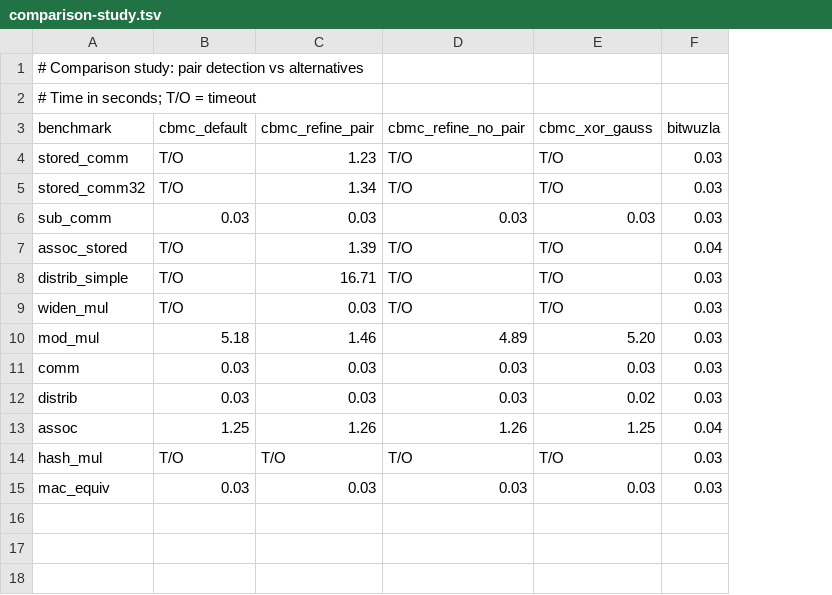
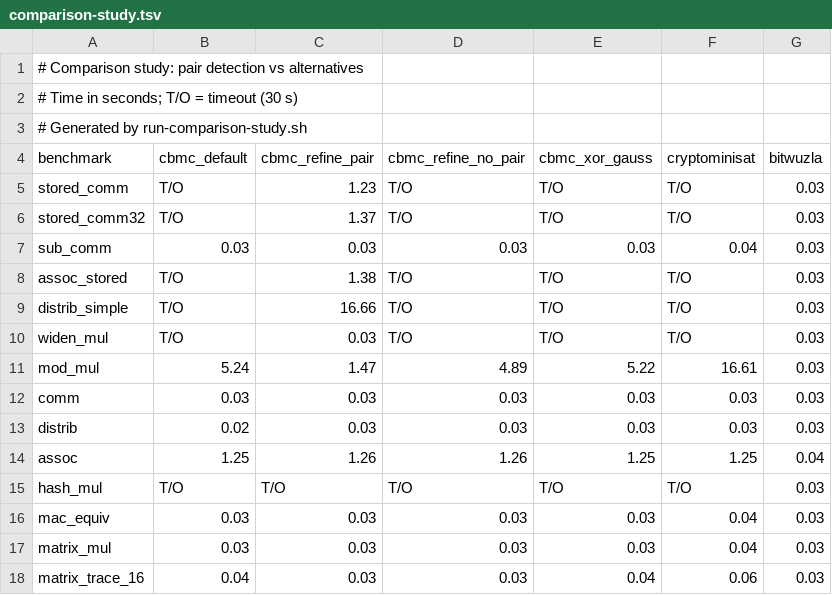
Before and after one commit to diffblue/cbmc, a TSV file: bench-multiplication/comparison-study.tsv, drawn as a sheet; addresses are those after the commit; the diff names each change by its address in the sheet, - before the commit and + after, or states it on an @@ line.

```diff
--- a/bench-multiplication/comparison-study.tsv
+++ b/bench-multiplication/comparison-study.tsv
+column F (cryptominisat), rows 5-16: T/O | T/O | 0.04 | T/O | T/O | T/O | 16.61 | 0.03 | 0.03 | 1.25 | T/O | 0.04
-A2 (benchmark): # Time in seconds; T/O = timeout
+A2 (benchmark): # Time in seconds; T/O = timeout (30 s)
+row 3: # Generated by run-comparison-study.sh
-C6 (cbmc_refine_pair): 1.34
+C6 (cbmc_refine_pair): 1.37
-C8 (cbmc_refine_pair): 1.39
+C8 (cbmc_refine_pair): 1.38
-G8 (bitwuzla): 0.04
+G8 (bitwuzla): 0.03
-C9 (cbmc_refine_pair): 16.71
+C9 (cbmc_refine_pair): 16.66
-B11 (cbmc_default): 5.18
+B11 (cbmc_default): 5.24
-C11 (cbmc_refine_pair): 1.46
+C11 (cbmc_refine_pair): 1.47
-E11 (cbmc_xor_gauss): 5.20
+E11 (cbmc_xor_gauss): 5.22
-B13 (cbmc_default): 0.03
+B13 (cbmc_default): 0.02
-E13 (cbmc_xor_gauss): 0.02
+E13 (cbmc_xor_gauss): 0.03
+row 17: matrix_mul | 0.03 | 0.03 | 0.03 | 0.03 | 0.04 | 0.03
+row 18: matrix_trace_16 | 0.04 | 0.03 | 0.03 | 0.04 | 0.06 | 0.03
```
Also changed, not shown: 20 other files.
